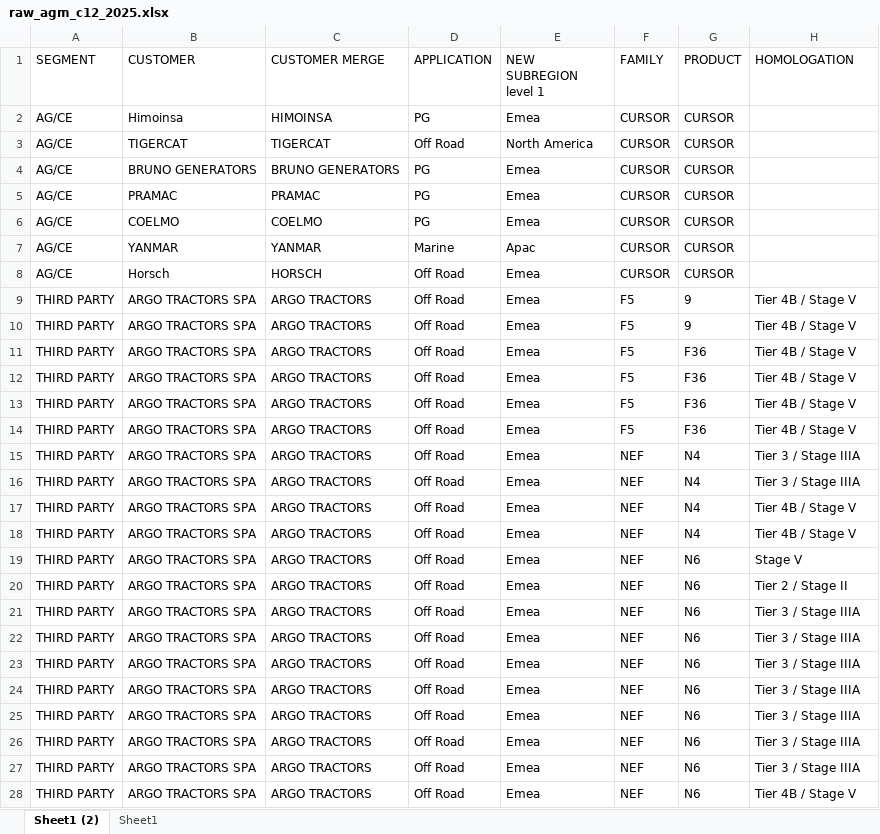
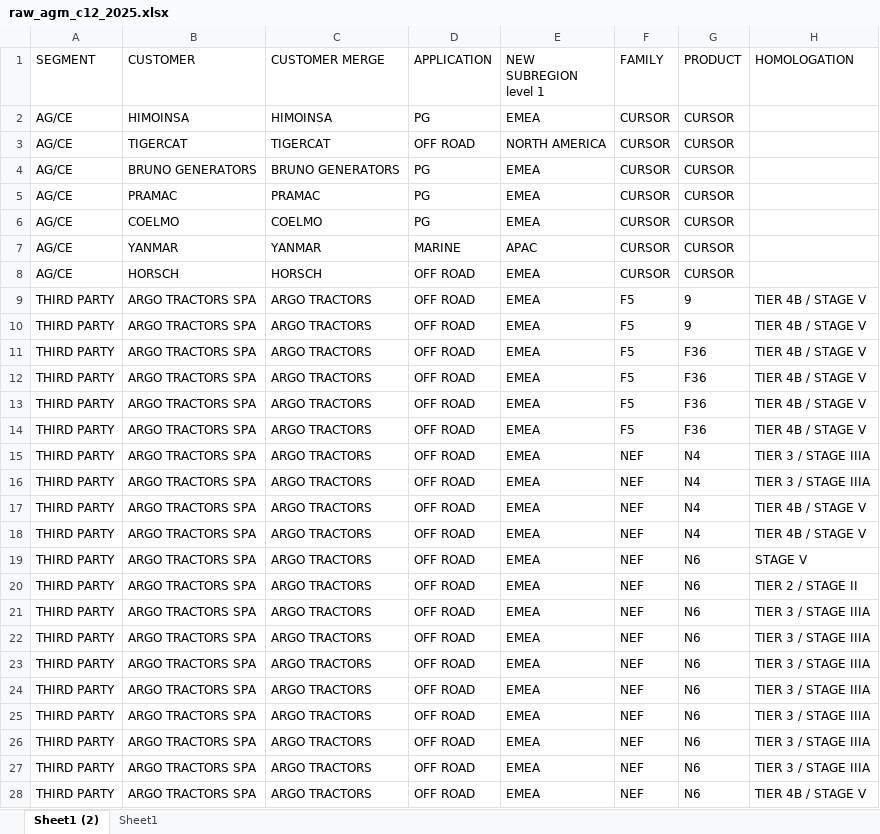
Before and after one commit to aycangelenIvecogroup/volpe-analysis, an Excel workbook: data/raw/raw_agm_c12_2025.xlsx, sheet Sheet1 (2), drawn as a sheet; only a part is shown; values as stored, in another font and other column widths than the file's, no borders; table styles not drawn; the diff covers the shown part only; the diff names each change by its address in the sheet, - before the commit and + after, or states it on an @@ line.

```diff
--- a/data/raw/raw_agm_c12_2025.xlsx (sheet Sheet1 (2))
+++ b/data/raw/raw_agm_c12_2025.xlsx (sheet Sheet1 (2))
-B2 (CUSTOMER): Himoinsa
+B2 (CUSTOMER): HIMOINSA
-E2 (NEW SUBREGION level 1): Emea
+E2 (NEW SUBREGION level 1): EMEA
-D3 (APPLICATION): Off Road
+D3 (APPLICATION): OFF ROAD
-E3 (NEW SUBREGION level 1): North America
+E3 (NEW SUBREGION level 1): NORTH AMERICA
-E4:E6 (NEW SUBREGION level 1): Emea
+E4:E6 (NEW SUBREGION level 1): EMEA
-D7 (APPLICATION): Marine
+D7 (APPLICATION): MARINE
-E7 (NEW SUBREGION level 1): Apac
+E7 (NEW SUBREGION level 1): APAC
-B8 (CUSTOMER): Horsch
+B8 (CUSTOMER): HORSCH
-D8:D28 (APPLICATION): Off Road
+D8:D28 (APPLICATION): OFF ROAD
-E8:E28 (NEW SUBREGION level 1): Emea
+E8:E28 (NEW SUBREGION level 1): EMEA
-H9:H14 (HOMOLOGATION): Tier 4B / Stage V
+H9:H14 (HOMOLOGATION): TIER 4B / STAGE V
-H15:H16 (HOMOLOGATION): Tier 3 / Stage IIIA
+H15:H16 (HOMOLOGATION): TIER 3 / STAGE IIIA
-H17:H18 (HOMOLOGATION): Tier 4B / Stage V
+H17:H18 (HOMOLOGATION): TIER 4B / STAGE V
-H19 (HOMOLOGATION): Stage V
+H19 (HOMOLOGATION): STAGE V
-H20 (HOMOLOGATION): Tier 2 / Stage II
+H20 (HOMOLOGATION): TIER 2 / STAGE II
-H21:H27 (HOMOLOGATION): Tier 3 / Stage IIIA
+H21:H27 (HOMOLOGATION): TIER 3 / STAGE IIIA
-H28 (HOMOLOGATION): Tier 4B / Stage V
+H28 (HOMOLOGATION): TIER 4B / STAGE V
```
Also changed, not shown: 1239 edited cells elsewhere in this sheet, data/raw/raw_agm03.xlsx, data/raw/raw_bdg26.xlsx, 5 other files.
